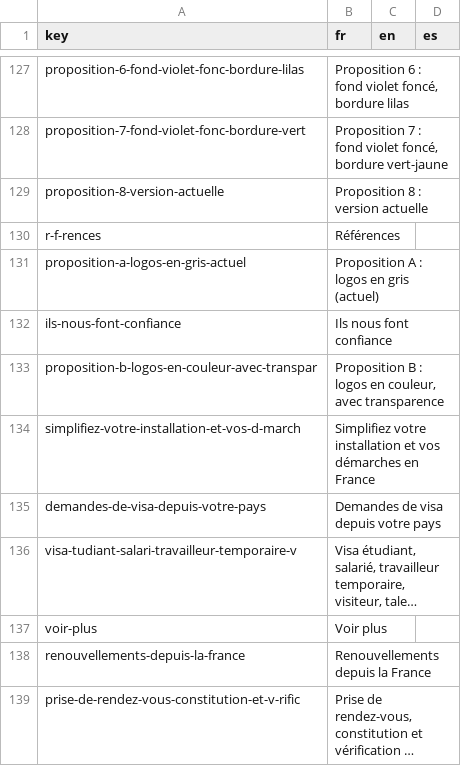
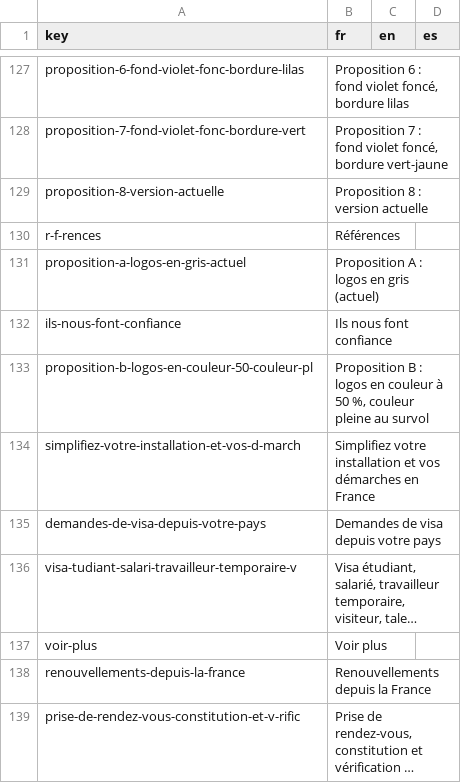
Before and after one commit to agustinabenitezcruz/Inward, a CSV file: content/strings.csv, drawn as a sheet; only a part is shown, gaps mark what is left out; long unchanged cells end in …; removed rows and columns are numbered as before the commit, all else as after; the diff names each change by its address in the sheet, - before the commit and + after, or states it on an @@ line.

```diff
--- a/content/strings.csv
+++ b/content/strings.csv
-row 133: proposition-b-logos-en-couleur-avec-transpar | Proposition B : logos en couleur, avec transparence
+row 133: proposition-b-logos-en-couleur-50-couleur-pl | Proposition B : logos en couleur à 50 %, couleur pleine au survol
```
Also changed, not shown: 25 other files.
